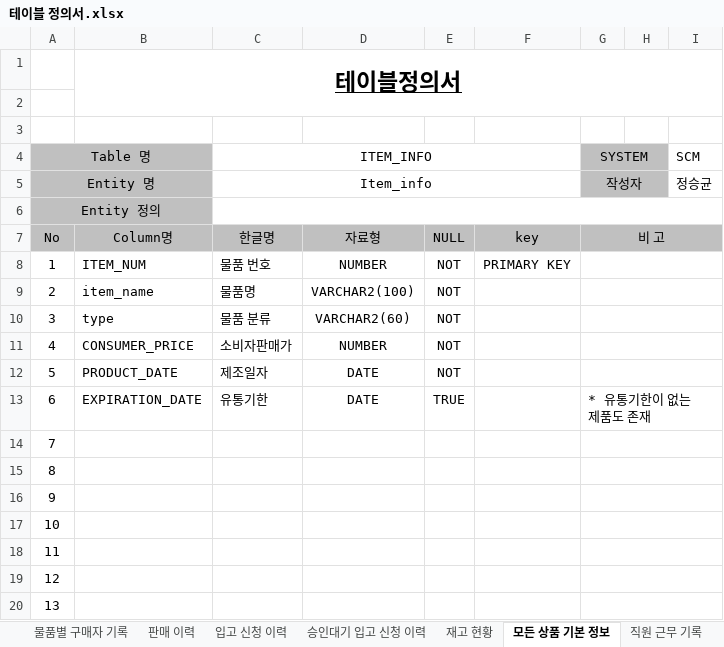
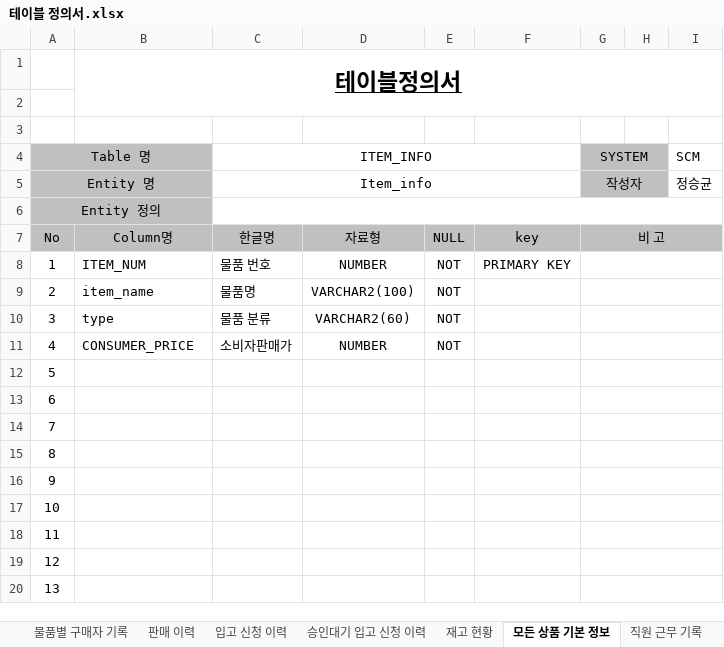
Before and after one commit to shadow98a/TJSManager, an Excel workbook: documents/테이블 정의서.xlsx, sheet 모든 상품 기본 정보, drawn as a sheet; only a part is shown; values as stored, in another font and other column widths than the file's, no borders; the diff names each change by its address in the sheet, - before the commit and + after, or states it on an @@ line.

```diff
--- a/documents/테이블 정의서.xlsx (sheet 모든 상품 기본 정보)
+++ b/documents/테이블 정의서.xlsx (sheet 모든 상품 기본 정보)
-B12: PRODUCT_DATE
+B12: (empty)
-C12 (ITEM_INFO): 제조일자
+C12 (ITEM_INFO): (empty)
-D12:D13: DATE
+D12:D13: (empty)
-E12: NOT
+E12: (empty)
-B13: EXPIRATION_DATE
+B13: (empty)
-C13 (ITEM_INFO): 유통기한
+C13 (ITEM_INFO): (empty)
-E13: TRUE
+E13: (empty)
-G13 (SYSTEM): * 유통기한이 없는 제품도 존재
+G13 (SYSTEM): (empty)
```
Also changed, not shown: sheet 판매 이력, sheet 물품별 구매자 기록, sheet 멤버쉽 고객 구매 이력, sheet 승인대기 입고 신청 이력, 1 other file.
